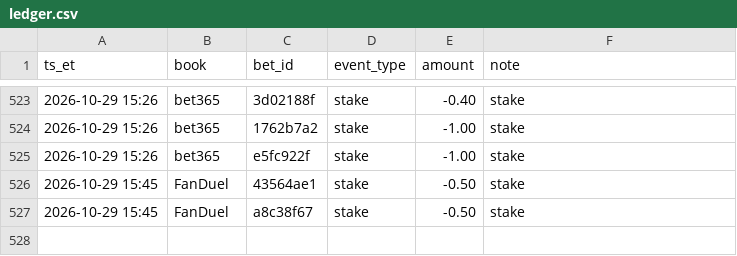
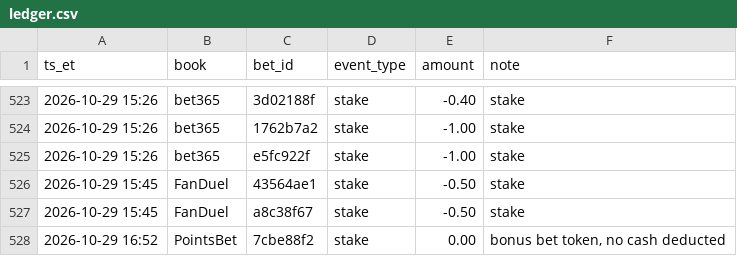
Before and after one commit to s-chuch/bet-dashboard, a CSV file: data/ledger.csv, drawn as a sheet; only a part is shown, gaps mark what is left out.

Commit message:
box: ledger log date=2026-10-29 book=PointsBet event=UAB Blazers @ South

```diff
--- a/data/ledger.csv
+++ b/data/ledger.csv
@@ -527 +527,2 @@ ts_et,book,bet_id,event_type,amount,note
 2026-10-29 15:45,FanDuel,a8c38f67,stake,-0.50,stake
+2026-10-29 16:52,PointsBet,7cbe88f2,stake,0.00,"bonus bet token, no cash deducted"
```
Also changed, not shown: data/bets.csv, data/clv.csv, 1 other file.
